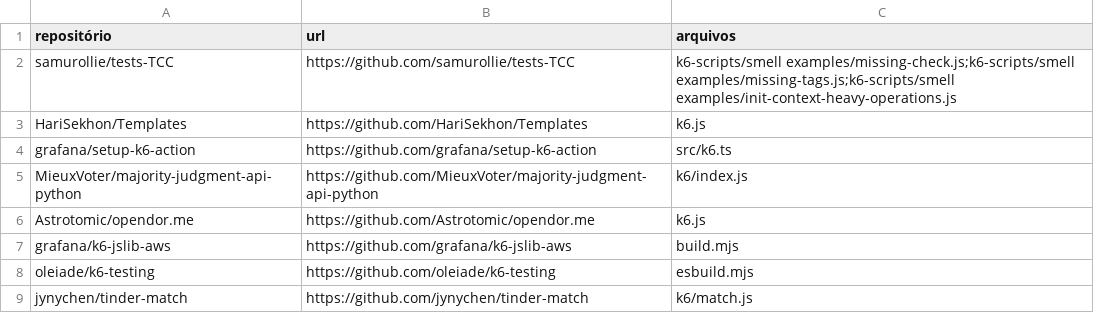
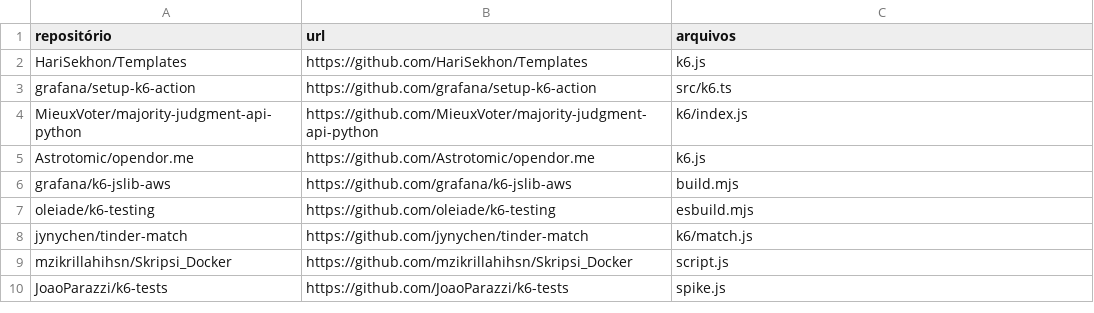
Before and after one commit to samurollie/TCC, a CSV file: k6-scripts/repositorios_k6.csv, drawn as a sheet; only a part is shown; the shorter side is filled out with more unchanged rows; the diff names each change by its address in the sheet, - before the commit and + after, or states it on an @@ line.

Commit message:
remove test repository

```diff
--- a/k6-scripts/repositorios_k6.csv
+++ b/k6-scripts/repositorios_k6.csv
-row 2: samurollie/tests-TCC | https://github.com/samurollie/tests-TCC | k6-scripts/smell examples/missing-check.js;k6-scripts/smell examples/missing-tags.js;k6-scripts/smell examples/init-context-heavy-operations.js
```
